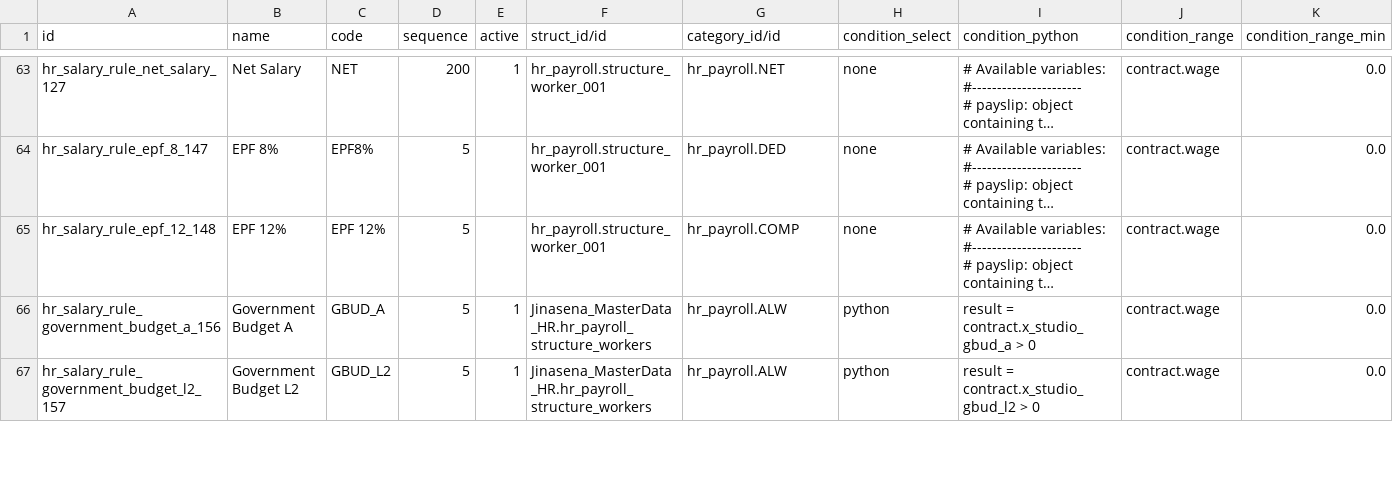
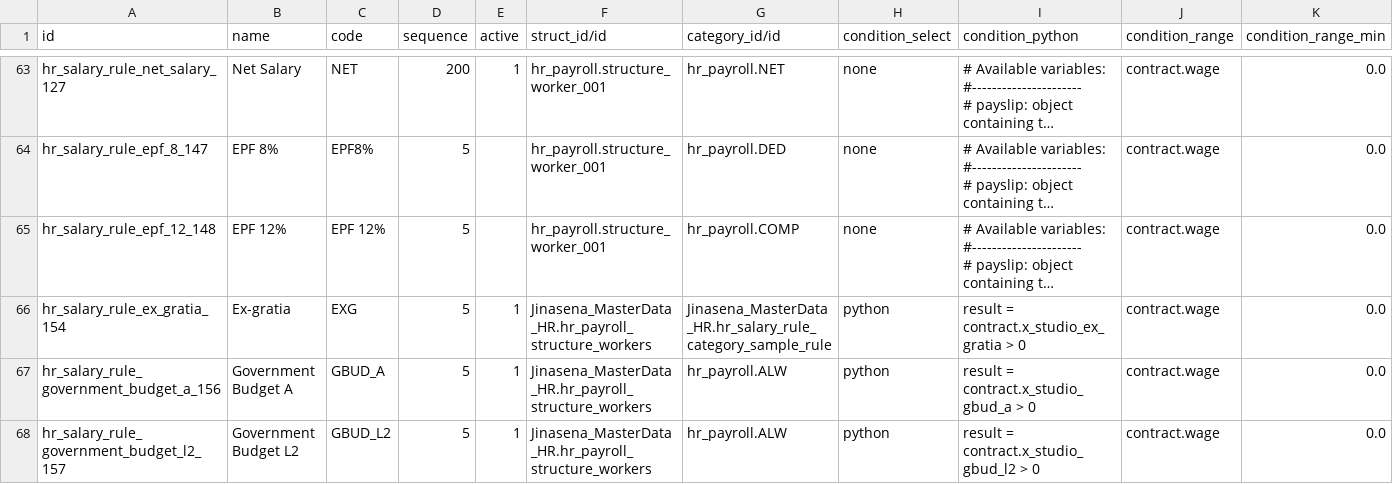
Before and after one commit to sanjayaWjinasena/Jinasena_MasterData_HR, a CSV file: data/hr.salary.rule.csv, drawn as a sheet; only a part is shown, gaps mark what is left out; long unchanged cells end in …; rows hold the shown columns only; the diff names each change by its address in the sheet, - before the commit and + after, or states it on an @@ line.

```diff
--- a/data/hr.salary.rule.csv
+++ b/data/hr.salary.rule.csv
+row 66: hr_salary_rule_ex_gratia_154 | Ex-gratia | EXG | 5 | 1 | Jinasena_MasterData_HR.hr_payroll_structure_workers | Jinasena_MasterData_HR.hr_salary_rule_category_sample_rule | python | result = contract.x_studio_ex_gratia > 0 | contract.wage | 0.0
```
Also changed, not shown: data/hr.department.csv, data/link/hr.department.csv, 6 other files.
